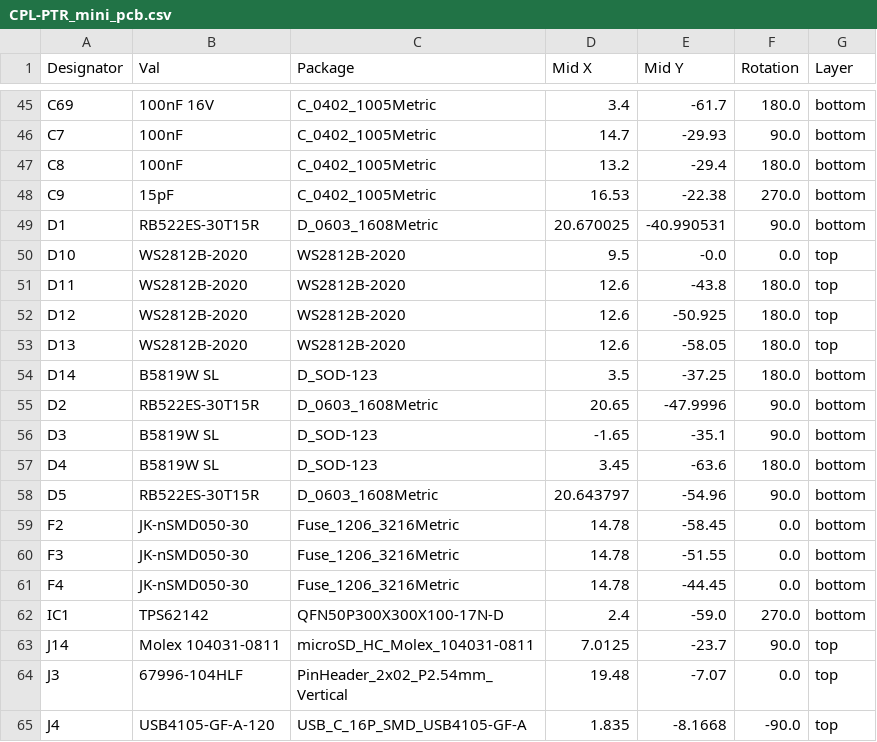
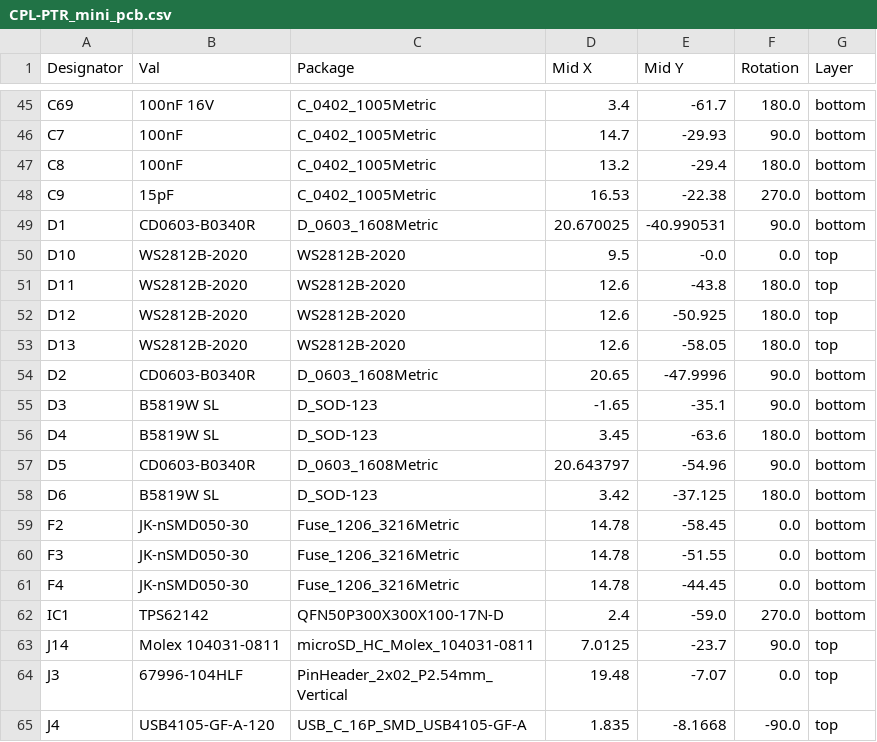
Before and after one commit to PTR-projects/PTR_mini_hardware, a CSV file: PTR_mini_pcb/jlcpcb/production_files/CPL-PTR_mini_pcb.csv, drawn as a sheet; only a part is shown, gaps mark what is left out.

```diff
--- a/PTR_mini_pcb/jlcpcb/production_files/CPL-PTR_mini_pcb.csv
+++ b/PTR_mini_pcb/jlcpcb/production_files/CPL-PTR_mini_pcb.csv
@@ -48,3 +48,3 @@ C8,100nF,C_0402_1005Metric,13.2,-29.4,180.0,bottom
 C9,15pF,C_0402_1005Metric,16.53,-22.38,270.0,bottom
-D1,RB522ES-30T15R,D_0603_1608Metric,20.670025,-40.990531,90.0,bottom
+D1,CD0603-B0340R,D_0603_1608Metric,20.670025,-40.990531,90.0,bottom
 D10,WS2812B-2020,WS2812B-2020,9.5,-0.0,0.0,top
@@ -53,7 +53,7 @@ D12,WS2812B-2020,WS2812B-2020,12.6,-50.925,180.0,top
 D13,WS2812B-2020,WS2812B-2020,12.6,-58.05,180.0,top
-D14,B5819W SL,D_SOD-123,3.5,-37.25,180.0,bottom
-D2,RB522ES-30T15R,D_0603_1608Metric,20.65,-47.9996,90.0,bottom
+D2,CD0603-B0340R,D_0603_1608Metric,20.65,-47.9996,90.0,bottom
 D3,B5819W SL,D_SOD-123,-1.65,-35.1,90.0,bottom
 D4,B5819W SL,D_SOD-123,3.45,-63.6,180.0,bottom
-D5,RB522ES-30T15R,D_0603_1608Metric,20.643797,-54.96,90.0,bottom
+D5,CD0603-B0340R,D_0603_1608Metric,20.643797,-54.96,90.0,bottom
+D6,B5819W SL,D_SOD-123,3.42,-37.125,180.0,bottom
 F2,JK-nSMD050-30,Fuse_1206_3216Metric,14.78,-58.45,0.0,bottom
```
Also changed, not shown: PTR_mini_pcb/jlcpcb/production_files/BOM-PTR_mini_pcb.csv, 22 other files.
